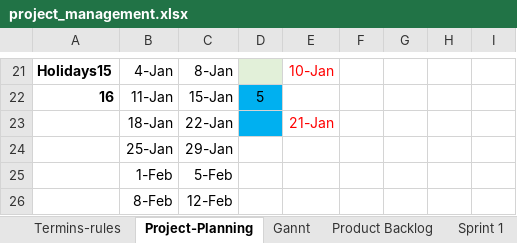
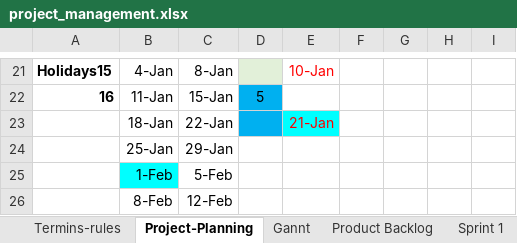
Before and after one commit to kristya-art/plana, an Excel workbook: 3project_management/project_management.xlsx, sheet Project-Planning, drawn as a sheet; only a part is shown, gaps mark what is left out; values as stored, in another font and other column widths than the file's, no borders; charts and pictures not drawn; the diff names each change by its address in the sheet, - before the commit and + after, or states it on an @@ line.

```diff
--- a/3project_management/project_management.xlsx (sheet Project-Planning)
+++ b/3project_management/project_management.xlsx (sheet Project-Planning)
-E23 fill: none
+E23 fill: #00FFFF
-B25 fill: none
+B25 fill: #00FFFF
```
Also changed, not shown: sheet Sprint 4, sheet Sprint 3, charts or pictures, 8 other files.
